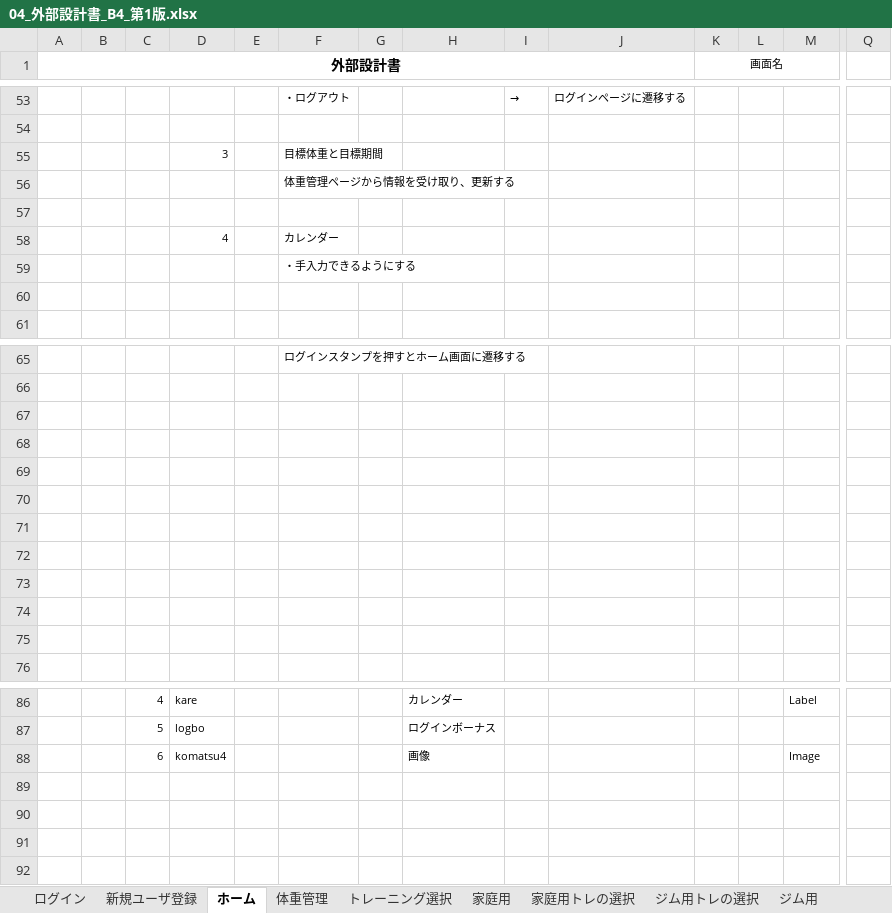
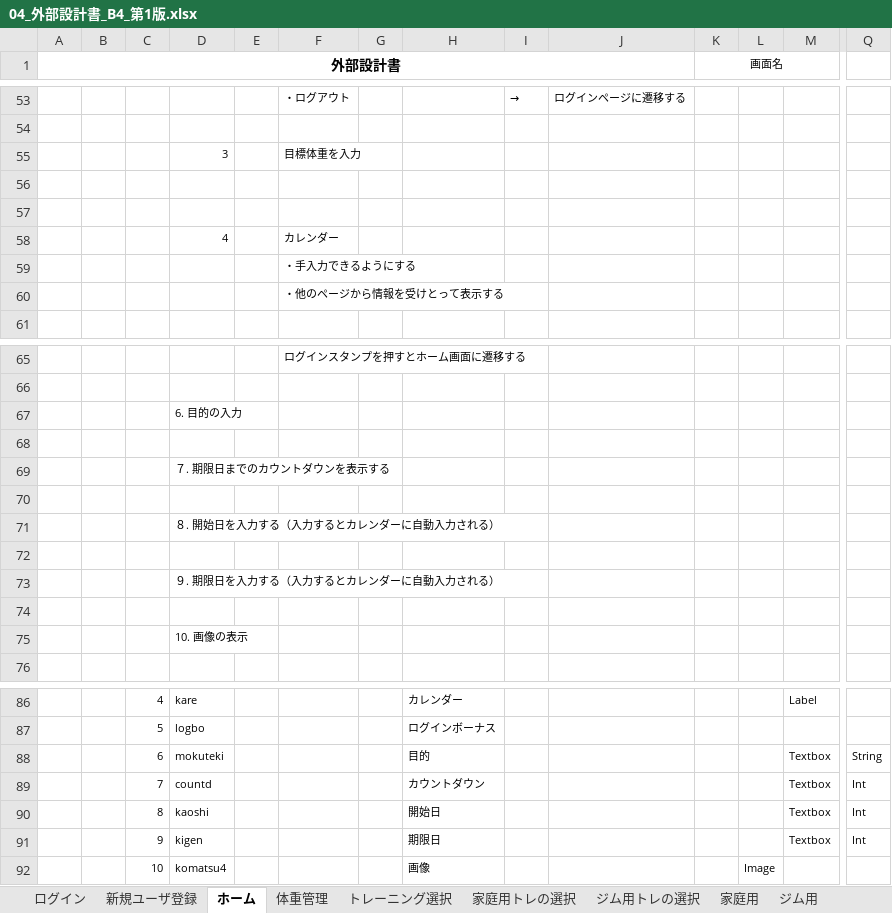
Before and after one commit to dojo2023/B-4, an Excel workbook: doc/04_外部設計書_B4_第1版.xlsx, sheet ホーム, drawn as a sheet; only a part is shown, gaps mark what is left out; values as stored, in another font and other column widths than the file's, no borders; charts and pictures not drawn; removed rows and columns are numbered as before the commit, all else as after; rows hold the shown columns only; the diff names each change by its address in the sheet, - before the commit and + after, or states it on an @@ line.

```diff
--- a/doc/04_外部設計書_B4_第1版.xlsx (sheet ホーム)
+++ b/doc/04_外部設計書_B4_第1版.xlsx (sheet ホーム)
@@ sheet tab order changed: ログイン | 新規ユーザ登録 | ホーム | 体重管理 | トレーニング選択 | 家庭用トレの選択 | ジム用トレの選択 | 家庭用 | ジム用 @@
-F55: 目標体重と目標期間
+F55: 目標体重を入力
-F56: 体重管理ページから情報を受け取り、更新する
+F56: (empty)
-F60: (empty)
+F60: ・他のページから情報を受けとって表示する
+row 67:  |  |  | 6. 目的の入力
+row 69:  |  |  | ７. 期限日までのカウントダウンを表示する
+row 71:  |  |  | ８. 開始日を入力する（入力するとカレンダーに自動入力される）
+row 73:  |  |  | ９. 期限日を入力する（入力するとカレンダーに自動入力される）
-D75: (empty)
+D75: 10. 画像の表示
-row 72: (empty)
-row 73: (empty)
-row 74: (empty)
-row 75: (empty)
-row 88:  |  | 6 | komatsu4 |  |  |  | 画像 |  |  |  |  | Image
+row 88:  |  | 6 | mokuteki |  |  |  | 目的 |  |  |  |  | Textbox | String
+row 89:  |  | 7 | countd |  |  |  | カウントダウン |  |  |  |  | Textbox | Int
+row 90:  |  | 8 | kaoshi |  |  |  | 開始日 |  |  |  |  | Textbox | Int
+row 91:  |  | 9 | kigen |  |  |  | 期限日 |  |  |  |  | Textbox | Int
+row 92:  |  | 10 | komatsu4 |  |  |  | 画像 |  |  |  | Image
```
Also changed, not shown: sheet 最終確認ページ, sheet 家庭用トレの選択, sheet 家庭用, sheet ジム用, sheet ランキング, sheet ジム用トレの選択, 2 more sheets, other sheet tabs, charts or pictures.
